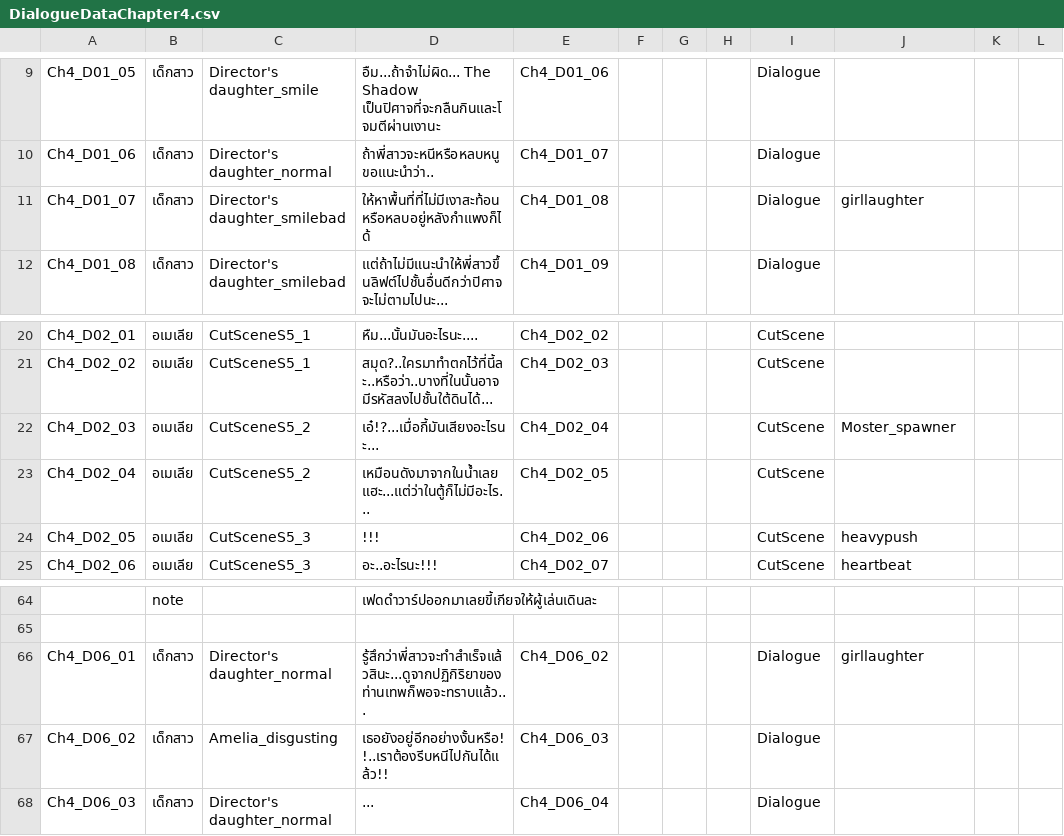
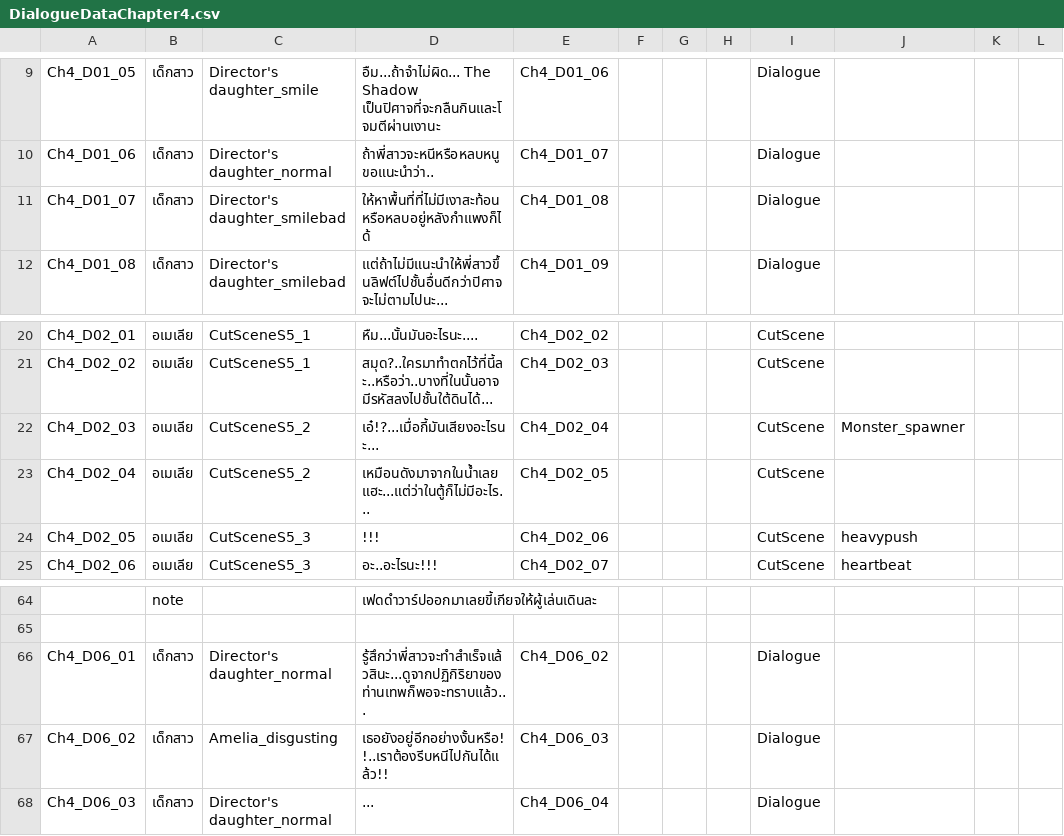
Before and after one commit to JojoeTP/Aquarium, a CSV file: Assets/StreamingAssets/DialogueData/DialogueDataChapter4.csv, drawn as a sheet; only a part is shown, gaps mark what is left out; the diff names each change by its address in the sheet, - before the commit and + after, or states it on an @@ line.

```diff
--- a/Assets/StreamingAssets/DialogueData/DialogueDataChapter4.csv
+++ b/Assets/StreamingAssets/DialogueData/DialogueDataChapter4.csv
-J11: girllaughter
+J11: (empty)
-J22: Moster_spawner
+J22: Monster_spawner
-J66: girllaughter
+J66: (empty)
```
Also changed, not shown: Assets/StreamingAssets/DialogueData/DialogueDataChapter1.csv, Assets/StreamingAssets/DialogueData/DialogueDataChapter2.csv, 9 other files.
